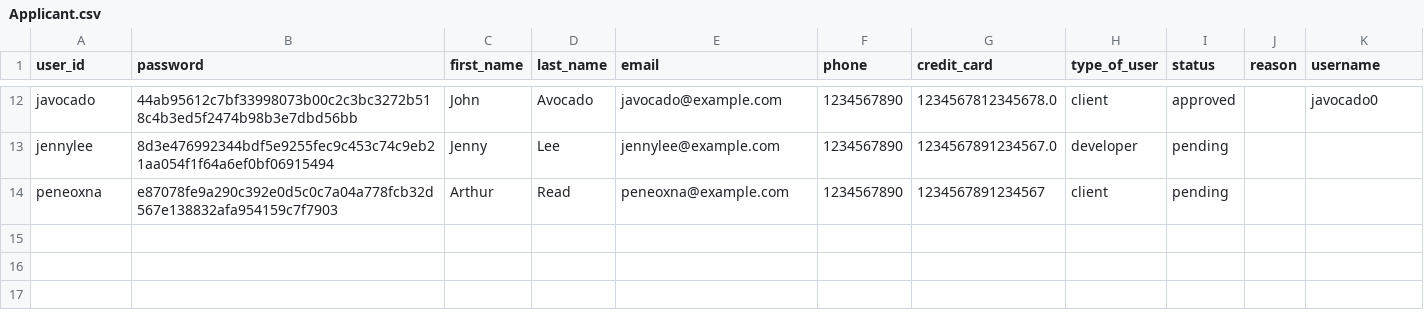
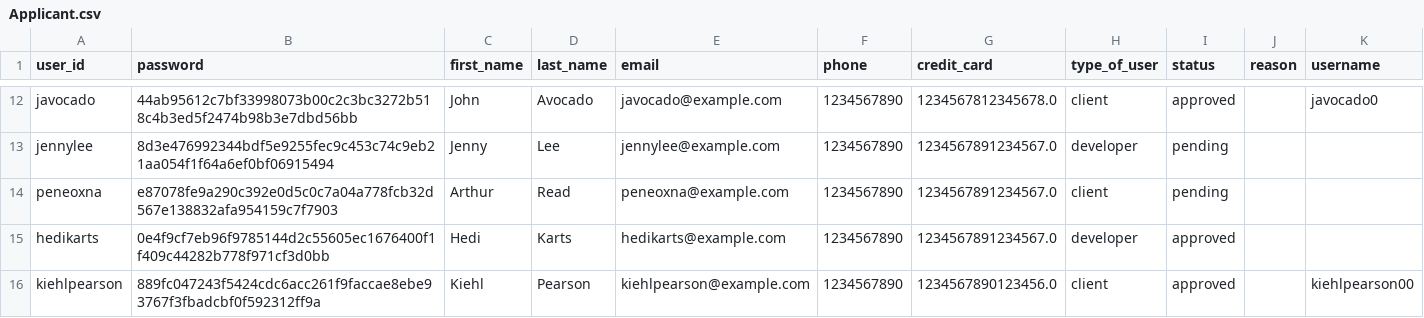
Before and after one commit to ahalyasanjiv/turkSystem, a CSV file: database/Applicant.csv, drawn as a sheet; only a part is shown, gaps mark what is left out.

```diff
--- a/database/Applicant.csv
+++ b/database/Applicant.csv
@@ -13,2 +13,4 @@ javocado,44ab95612c7bf33998073b00c2c3bc3272b518c4b3ed5f2474b98b3e7dbd56bb,John,A
 jennylee,8d3e476992344bdf5e9255fec9c453c74c9eb21aa054f1f64a6ef0bf06915494,Jenny,Lee,jennylee@example.com,1234567890,1234567891234567.0,developer,pending,,
-peneoxna,e87078fe9a290c392e0d5c0c7a04a778fcb32d567e138832afa954159c7f7903,Arthur,Read,peneoxna@example.com,1234567890,1234567891234567,client,pending,,
+peneoxna,e87078fe9a290c392e0d5c0c7a04a778fcb32d567e138832afa954159c7f7903,Arthur,Read,peneoxna@example.com,1234567890,1234567891234567.0,client,pending,,
+hedikarts,0e4f9cf7eb96f9785144d2c55605ec1676400f1f409c44282b778f971cf3d0bb,Hedi,Karts,hedikarts@example.com,1234567890,1234567891234567.0,developer,approved,,
+kiehlpearson,889fc047243f5424cdc6acc261f9faccae8ebe93767f3fbadcbf0f592312ff9a,Kiehl,Pearson,kiehlpearson@example.com,1234567890,1234567890123456.0,client,approved,,kiehlpearson00
```
Also changed, not shown: database/Client.csv, database/User.csv, 6 other files.
